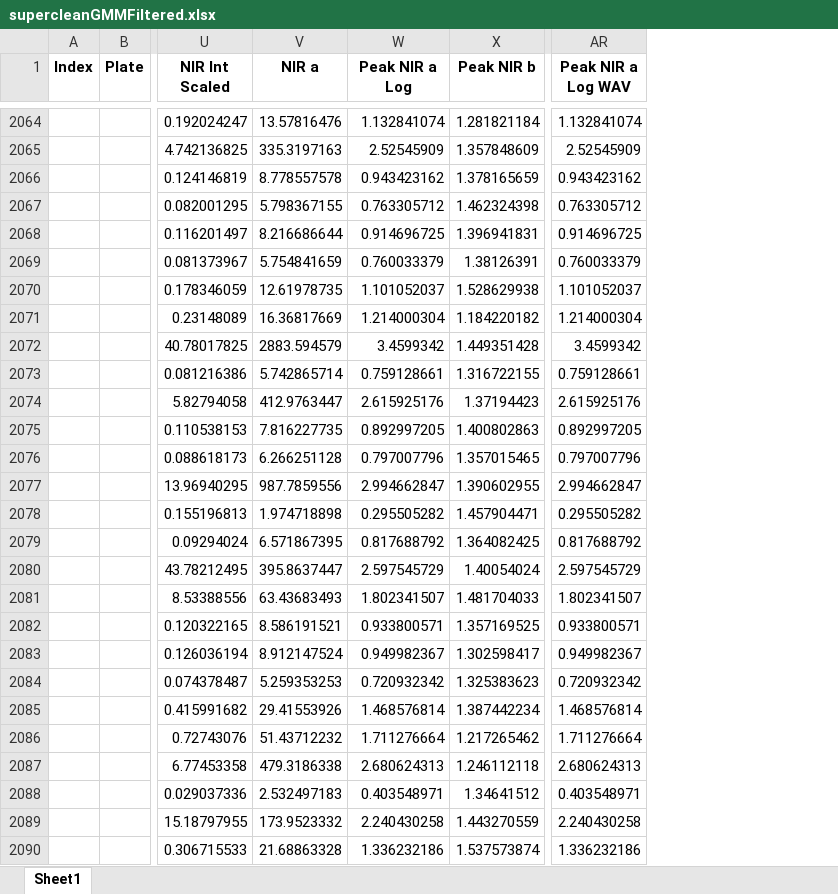
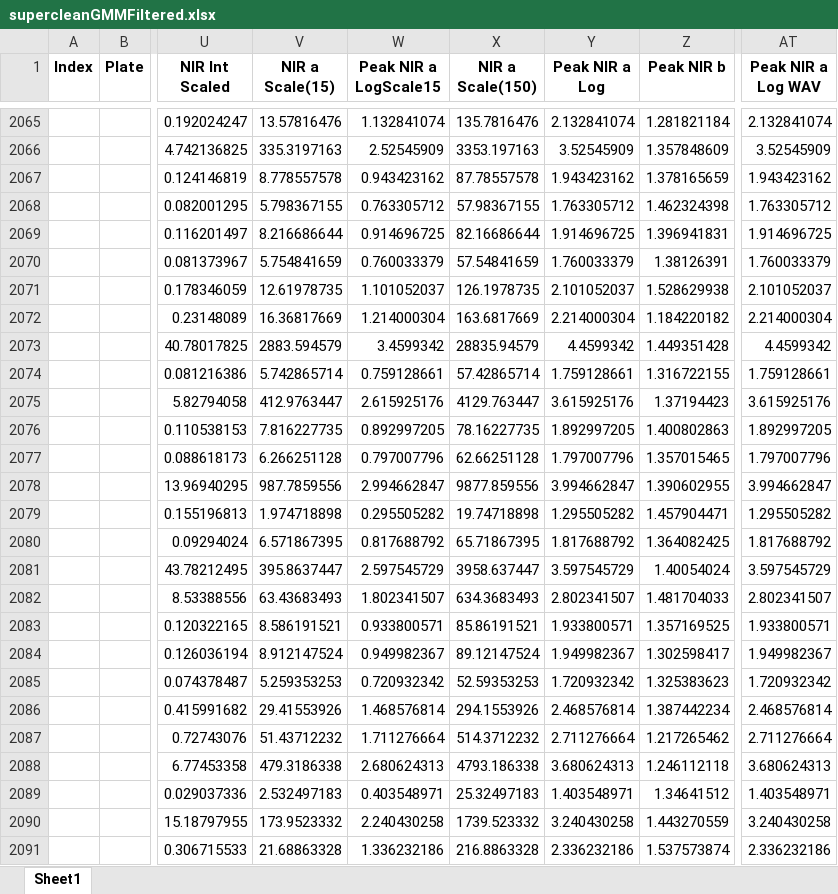
Before and after one commit to Esadeghii/Gaussian-Mixture-Model, an Excel workbook: data-and-cleaning/supercleanGMMFiltered.xlsx, sheet Sheet1, drawn as a sheet; only a part is shown, gaps mark what is left out; values as stored, in another font and other column widths than the file's, no borders; addresses are those after the commit; the diff covers the shown part only; the diff names each change by its address in the sheet, - before the commit and + after, or states it on an @@ line.

```diff
--- a/data-and-cleaning/supercleanGMMFiltered.xlsx (sheet Sheet1)
+++ b/data-and-cleaning/supercleanGMMFiltered.xlsx (sheet Sheet1)
+column X (NIR a Scale(150)), rows 2065-2091: 135.7816476 | 3353.197163 | 87.78557578 | 57.98367155 | 82.16686644 | 57.54841659 | 126.1978735 | 163.6817669 | 28835.94579 | 57.42865714 | 4129.763447 | 78.16227735 | 62.66251128 | 9877.859556 | 19.74718898 | 65.71867395 | 3958.637447 | 634.3683493 | 85.86191521 | 89.12147524 | 52.59353253 | 294.1553926 | 514.3712232 | 4793.186338 | 25.32497183 | 1739.523332 | 216.8863328
+column Y (Peak NIR a Log), rows 2065-2091: 2.132841074 | 3.52545909 | 1.943423162 | 1.763305712 | 1.914696725 | 1.760033379 | 2.101052037 | 2.214000304 | 4.4599342 | 1.759128661 | 3.615925176 | 1.892997205 | 1.797007796 | 3.994662847 | 1.295505282 | 1.817688792 | 3.597545729 | 2.802341507 | 1.933800571 | 1.949982367 | 1.720932342 | 2.468576814 | 2.711276664 | 3.680624313 | 1.403548971 | 3.240430258 | 2.336232186
-V1: NIR a
+V1: NIR a Scale(15)
-W1: Peak NIR a Log
+W1: Peak NIR a LogScale15
-AT2065 (Peak NIR a Log WAV): 1.132841074
+AT2065 (Peak NIR a Log WAV): 2.132841074
-AT2066 (Peak NIR a Log WAV): 2.52545909
+AT2066 (Peak NIR a Log WAV): 3.52545909
-AT2067 (Peak NIR a Log WAV): 0.943423162
+AT2067 (Peak NIR a Log WAV): 1.943423162
-AT2068 (Peak NIR a Log WAV): 0.763305712
+AT2068 (Peak NIR a Log WAV): 1.763305712
-AT2069 (Peak NIR a Log WAV): 0.914696725
+AT2069 (Peak NIR a Log WAV): 1.914696725
-AT2070 (Peak NIR a Log WAV): 0.760033379
+AT2070 (Peak NIR a Log WAV): 1.760033379
-AT2071 (Peak NIR a Log WAV): 1.101052037
+AT2071 (Peak NIR a Log WAV): 2.101052037
-AT2072 (Peak NIR a Log WAV): 1.214000304
+AT2072 (Peak NIR a Log WAV): 2.214000304
-AT2073 (Peak NIR a Log WAV): 3.4599342
+AT2073 (Peak NIR a Log WAV): 4.4599342
-AT2074 (Peak NIR a Log WAV): 0.759128661
+AT2074 (Peak NIR a Log WAV): 1.759128661
-AT2075 (Peak NIR a Log WAV): 2.615925176
+AT2075 (Peak NIR a Log WAV): 3.615925176
-AT2076 (Peak NIR a Log WAV): 0.892997205
+AT2076 (Peak NIR a Log WAV): 1.892997205
-AT2077 (Peak NIR a Log WAV): 0.797007796
+AT2077 (Peak NIR a Log WAV): 1.797007796
-AT2078 (Peak NIR a Log WAV): 2.994662847
+AT2078 (Peak NIR a Log WAV): 3.994662847
-AT2079 (Peak NIR a Log WAV): 0.295505282
+AT2079 (Peak NIR a Log WAV): 1.295505282
-AT2080 (Peak NIR a Log WAV): 0.817688792
+AT2080 (Peak NIR a Log WAV): 1.817688792
-AT2081 (Peak NIR a Log WAV): 2.597545729
+AT2081 (Peak NIR a Log WAV): 3.597545729
-AT2082 (Peak NIR a Log WAV): 1.802341507
+AT2082 (Peak NIR a Log WAV): 2.802341507
-AT2083 (Peak NIR a Log WAV): 0.933800571
+AT2083 (Peak NIR a Log WAV): 1.933800571
-AT2084 (Peak NIR a Log WAV): 0.949982367
+AT2084 (Peak NIR a Log WAV): 1.949982367
-AT2085 (Peak NIR a Log WAV): 0.720932342
+AT2085 (Peak NIR a Log WAV): 1.720932342
-AT2086 (Peak NIR a Log WAV): 1.468576814
+AT2086 (Peak NIR a Log WAV): 2.468576814
-AT2087 (Peak NIR a Log WAV): 1.711276664
+AT2087 (Peak NIR a Log WAV): 2.711276664
-AT2088 (Peak NIR a Log WAV): 2.680624313
+AT2088 (Peak NIR a Log WAV): 3.680624313
-AT2089 (Peak NIR a Log WAV): 0.403548971
+AT2089 (Peak NIR a Log WAV): 1.403548971
-AT2090 (Peak NIR a Log WAV): 2.240430258
+AT2090 (Peak NIR a Log WAV): 3.240430258
-AT2091 (Peak NIR a Log WAV): 1.336232186
+AT2091 (Peak NIR a Log WAV): 2.336232186
```
Also changed, not shown: 1 added row and 380 edited cells elsewhere in this sheet, 1 other file.
